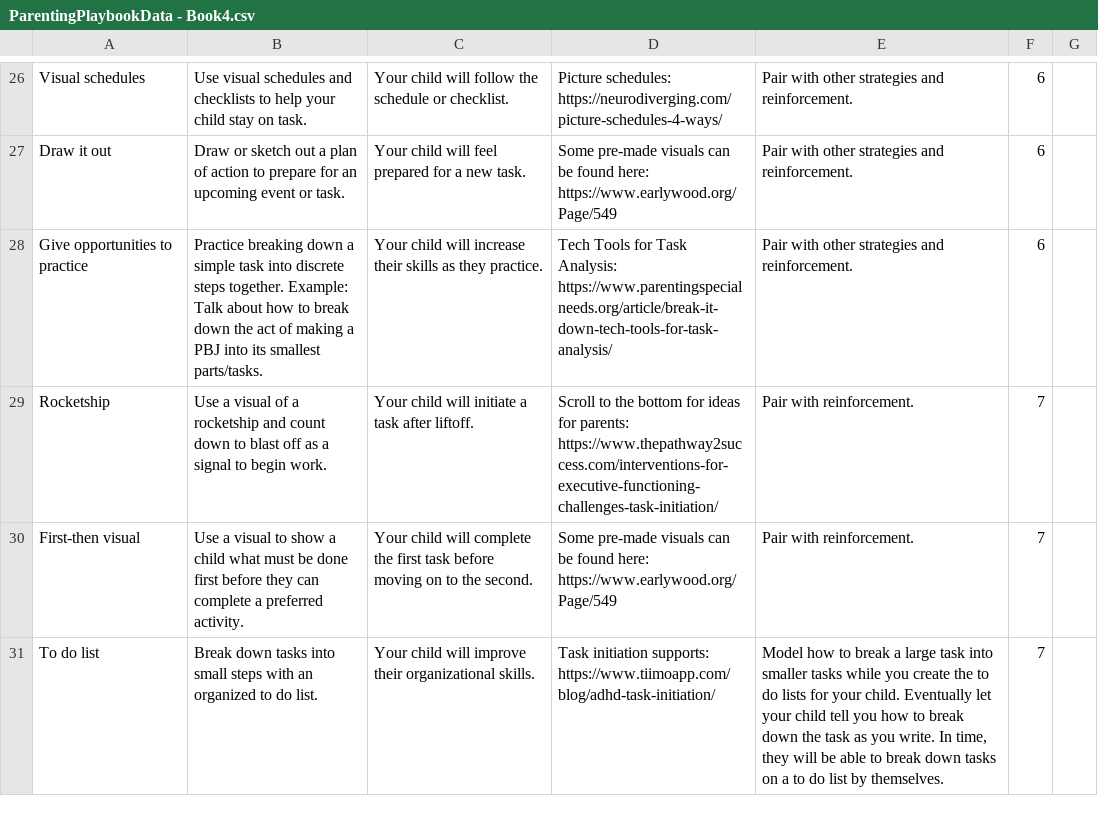
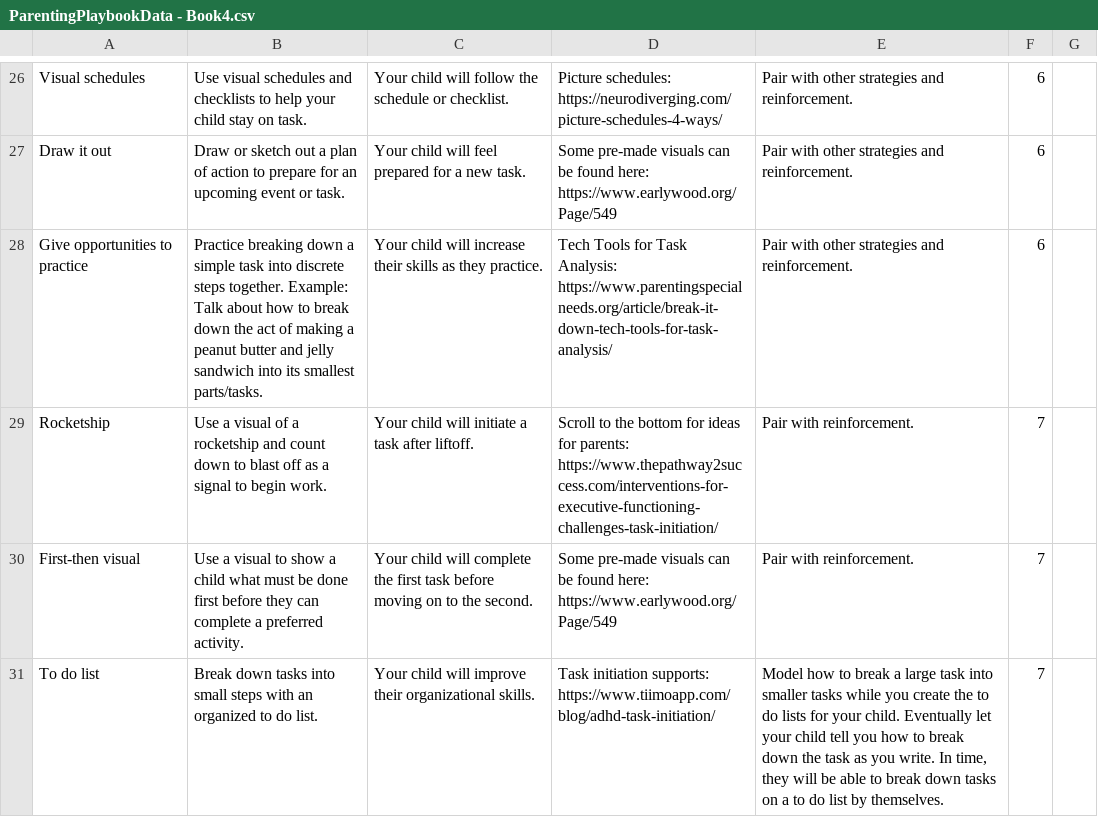
Before and after one commit to April-2022-LC-LiftOff/parenting-playbook, a CSV file: src/main/resources/assets/ParentingPlaybookData - Book4.csv, drawn as a sheet; only a part is shown, gaps mark what is left out.

```diff
--- a/src/main/resources/assets/ParentingPlaybookData - Book4.csv
+++ b/src/main/resources/assets/ParentingPlaybookData - Book4.csv
@@ -27,3 +27,3 @@ Visual schedules;Use visual schedules and checklists to help your child stay on
 Draw it out;Draw or sketch out a plan of action to prepare for an upcoming event or task.;Your child will feel prepared for a new task.;Some pre-made visuals can be found here: https://www.earlywood.org/Page/549 ;Pair with other strategies and reinforcement.;6
-Give opportunities to practice;Practice breaking down a simple task into discrete steps together. Example: Talk about how to break down the act of making a PBJ into its smallest parts/tasks.;Your child will increase their skills as they practice.;Tech Tools for Task Analysis: https://www.parentingspecialneeds.org/article/break-it-down-tech-tools-for-task-analysis/ ;Pair with other strategies and reinforcement.;6
+Give opportunities to practice;Practice breaking down a simple task into discrete steps together. Example: Talk about how to break down the act of making a peanut butter and jelly sandwich into its smallest parts/tasks.;Your child will increase their skills as they practice.;Tech Tools for Task Analysis: https://www.parentingspecialneeds.org/article/break-it-down-tech-tools-for-task-analysis/ ;Pair with other strategies and reinforcement.;6
 Rocketship;Use a visual of a rocketship and count down to blast off as a signal to begin work.;Your child will initiate a task after liftoff.;Scroll to the bottom for ideas for parents: https://www.thepathway2success.com/interventions-for-executive-functioning-challenges-task-initiation/ ;Pair with reinforcement.;7
```
Also changed, not shown: build/resources/main/assets/ParentingPlaybookData - Book4.csv.
